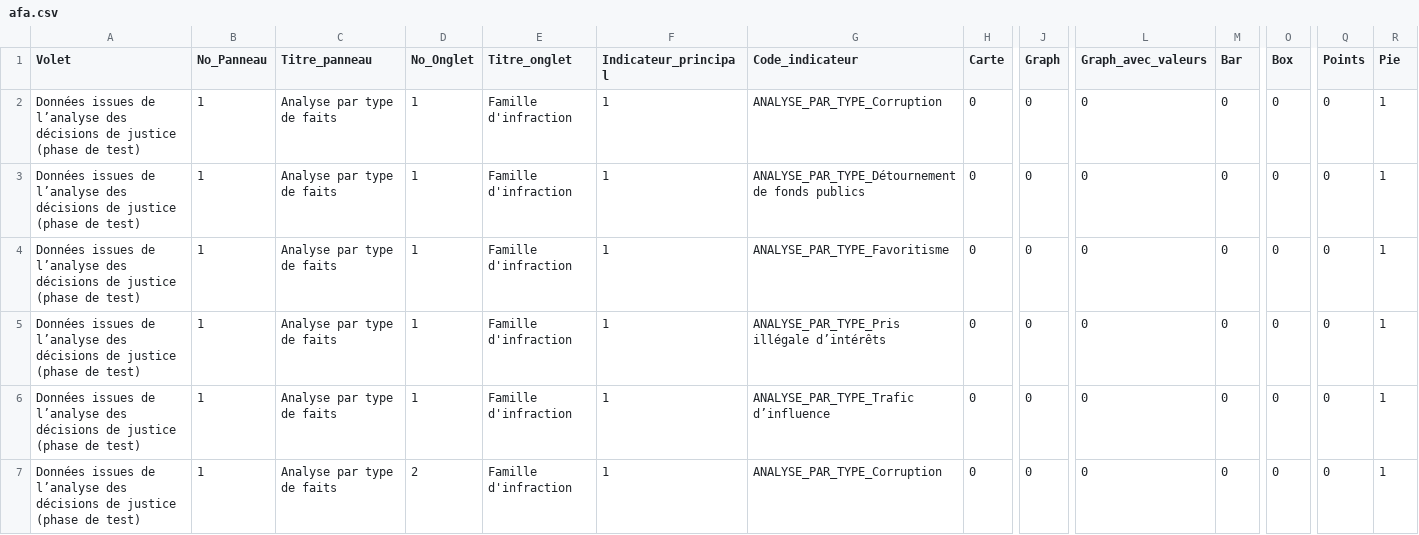
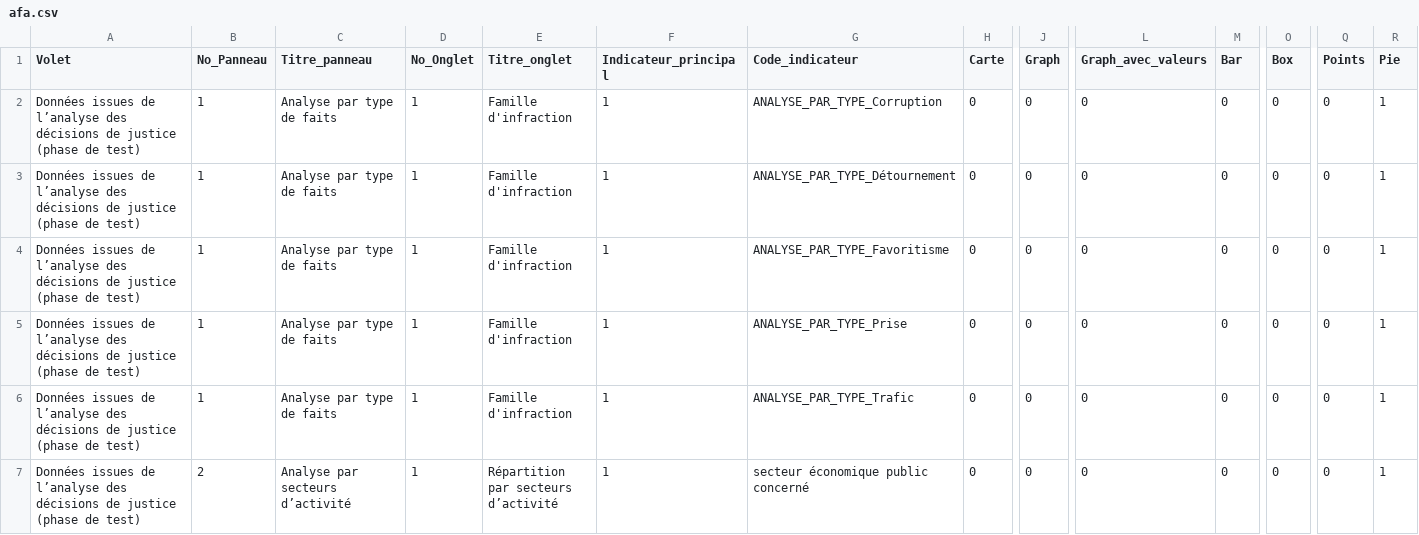
Before and after one commit to 139bercy/dashboard_widgets, a CSV file: dashboard-configuration/afa.csv, drawn as a sheet; only a part is shown, gaps mark what is left out; the shorter side is filled out with more unchanged rows; rows hold the shown columns only; the diff covers the shown part only; the diff names each change by its address in the sheet, - before the commit and + after, or states it on an @@ line.

Commit message:
fix: nouvelle onglet pour chargement

```diff
--- a/dashboard-configuration/afa.csv
+++ b/dashboard-configuration/afa.csv
-G3 (Code_indicateur): ANALYSE_PAR_TYPE_Détournement de fonds publics
+G3 (Code_indicateur): ANALYSE_PAR_TYPE_Détournement
-G5 (Code_indicateur): ANALYSE_PAR_TYPE_Pris illégale d’intérêts
+G5 (Code_indicateur): ANALYSE_PAR_TYPE_Prise
-G6 (Code_indicateur): ANALYSE_PAR_TYPE_Trafic d’influence
+G6 (Code_indicateur): ANALYSE_PAR_TYPE_Trafic
-row 7: Données issues de l’analyse des décisions de justice (phase de test) | 1 | Analyse par type de faits | 2 | Famille d'infraction | 1 | ANALYSE_PAR_TYPE_Corruption | 0 | 0 | 0 | 0 | 0 | 0 | 1
```
Also changed, not shown: 4 removed rows elsewhere in this file.
